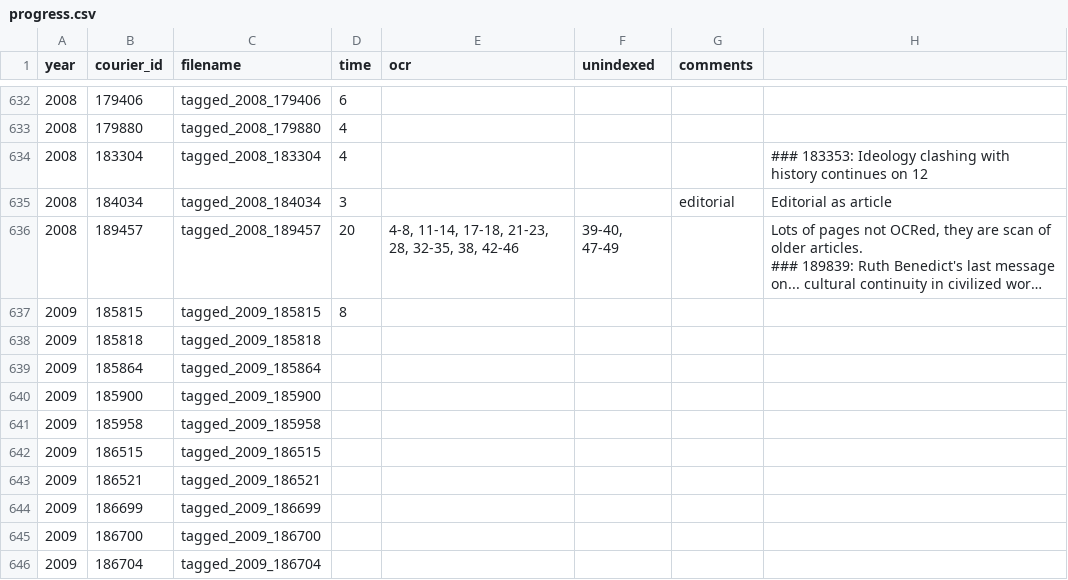
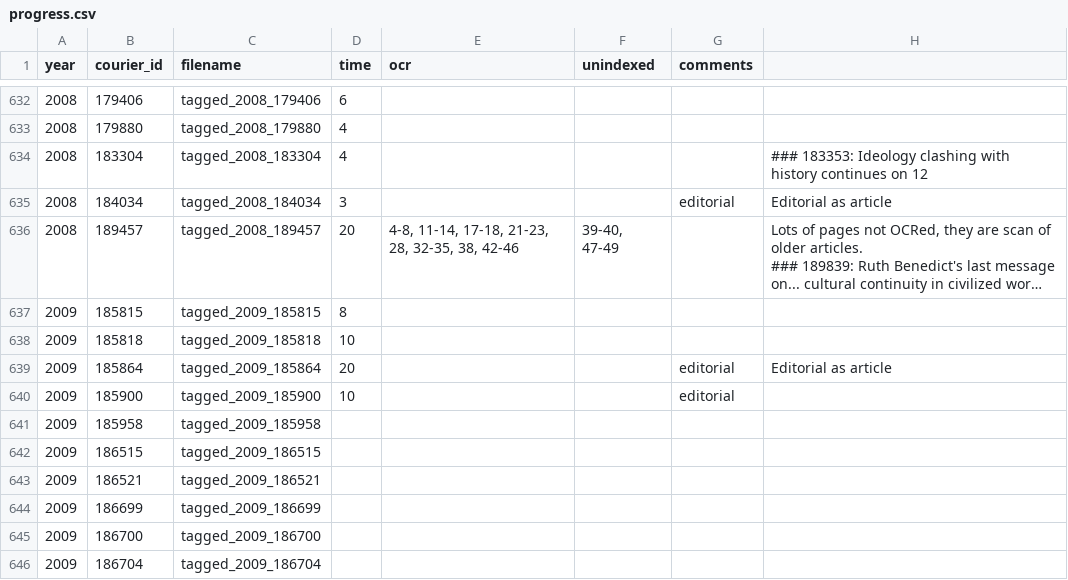
Before and after one commit to inidun/tagged_courier, a CSV file: progress.csv, drawn as a sheet; only a part is shown, gaps mark what is left out; long unchanged cells end in ….

Commit message:
Add files via upload

```diff
--- a/progress.csv
+++ b/progress.csv
@@ -685,5 +685,5 @@ year;courier_id;filename;time;ocr;unindexed;comments;;
 2009;185815;tagged_2009_185815;8;;;;;
-2009;185818;tagged_2009_185818;;;;;;
-2009;185864;tagged_2009_185864;;;;;;
-2009;185900;tagged_2009_185900;;;;;;
+2009;185818;tagged_2009_185818;10;;;;;
+2009;185864;tagged_2009_185864;20;;;editorial;Editorial as article;
+2009;185900;tagged_2009_185900;10;;;editorial;;
 2009;185958;tagged_2009_185958;;;;;;
```
